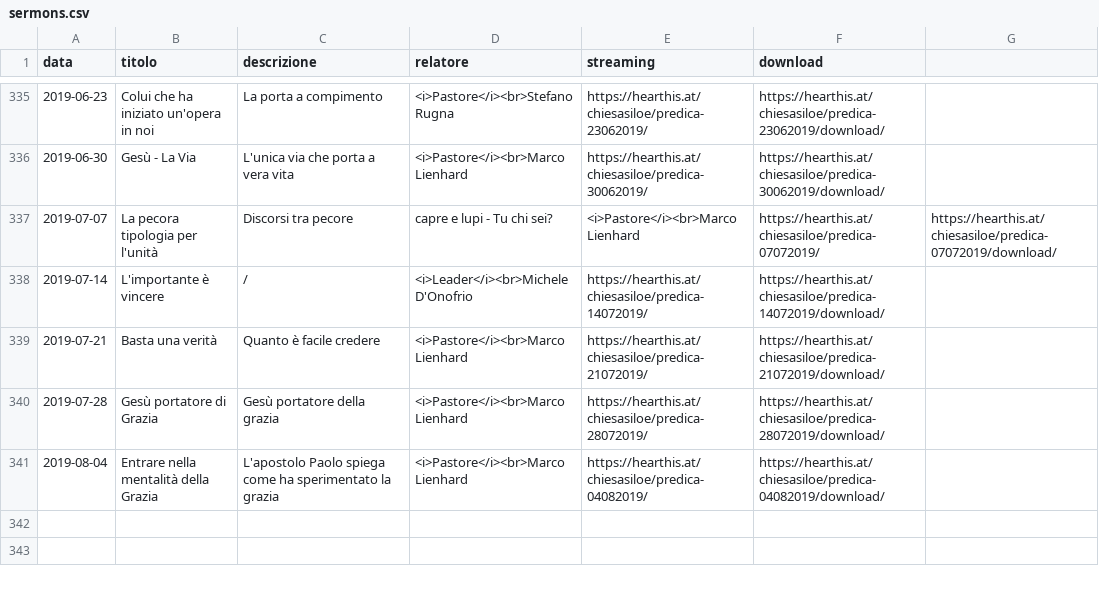
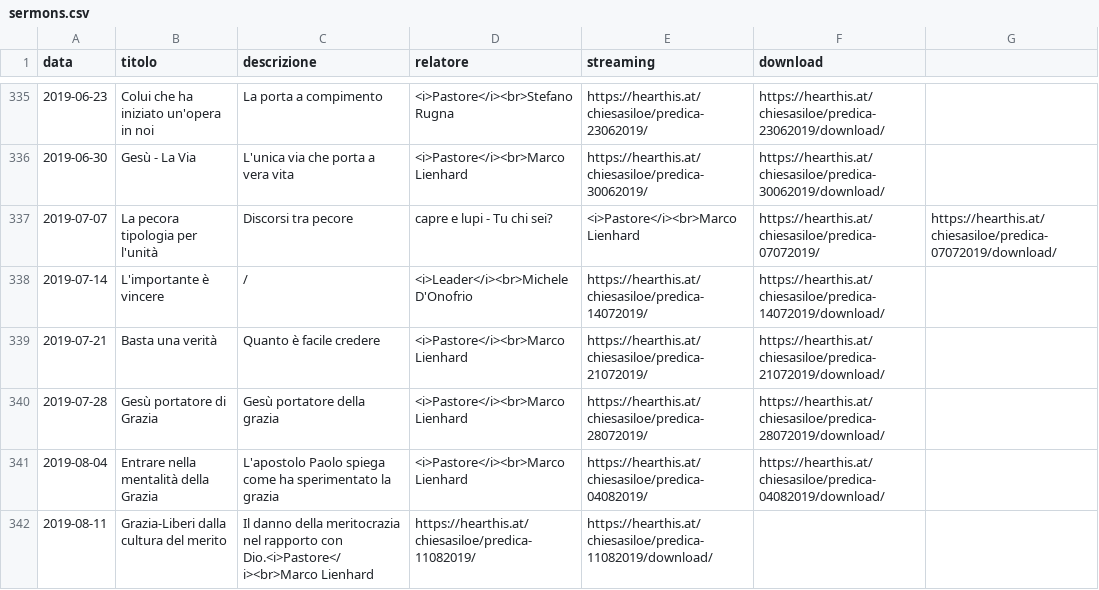
Before and after one commit to ChiesaSiloe/chiesasiloe.github.io, a CSV file: _data/sermons.csv, drawn as a sheet; only a part is shown, gaps mark what is left out; the diff names each change by its address in the sheet, - before the commit and + after, or states it on an @@ line.

Commit message:
Update sermons.csv

```diff
--- a/_data/sermons.csv
+++ b/_data/sermons.csv
+row 342: 2019-08-11 | Grazia-Liberi dalla cultura del merito | Il danno della meritocrazia nel rapporto con Dio.<i>Pastore</i><br>Marco Lienhard | https://hearthis.at/chiesasiloe/predica-11082019/ | https://hearthis.at/chiesasiloe/predica-11082019/download/
```
